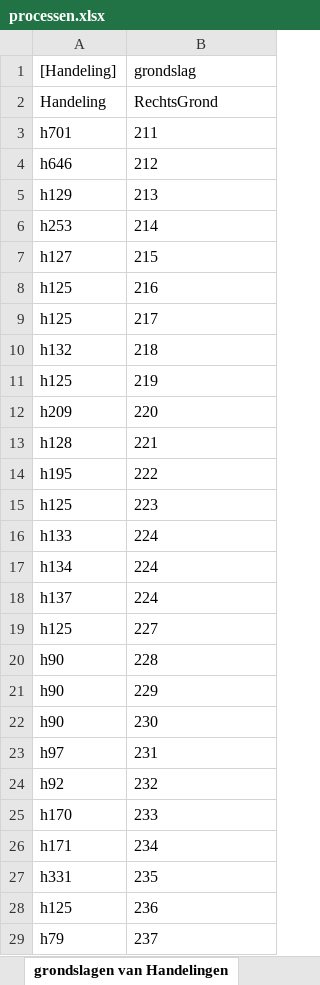
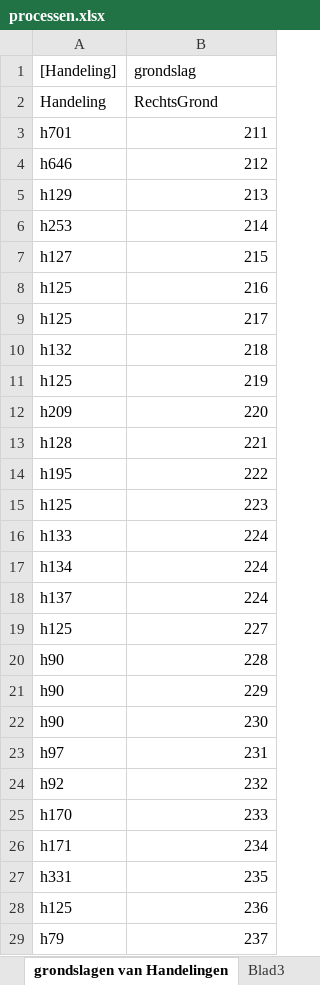
Before and after one commit to AmpersandTarski/ampersand-models, an Excel workbook: Blik/processen.xlsx, sheet grondslagen van Handelingen, drawn as a sheet; only a part is shown; values as stored, in another font and other column widths than the file's, no borders; the diff covers the shown part only; the diff names each change by its address in the sheet, - before the commit and + after, or states it on an @@ line.

```diff
--- a/Blik/processen.xlsx (sheet grondslagen van Handelingen)
+++ b/Blik/processen.xlsx (sheet grondslagen van Handelingen)
+sheet tab: Blad3
-B3:B29 alignment: left
+B3:B29 alignment: right
```
Also changed, not shown: cell formats elsewhere in this sheet, sheet Handelingen, 1 other file.
